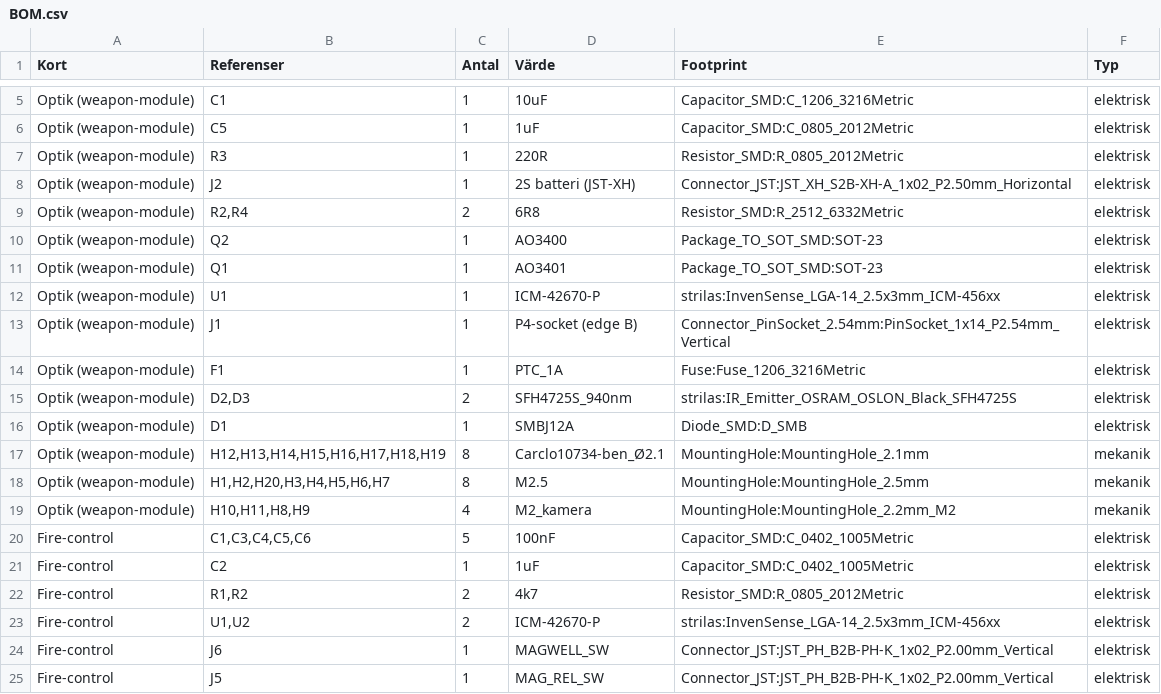
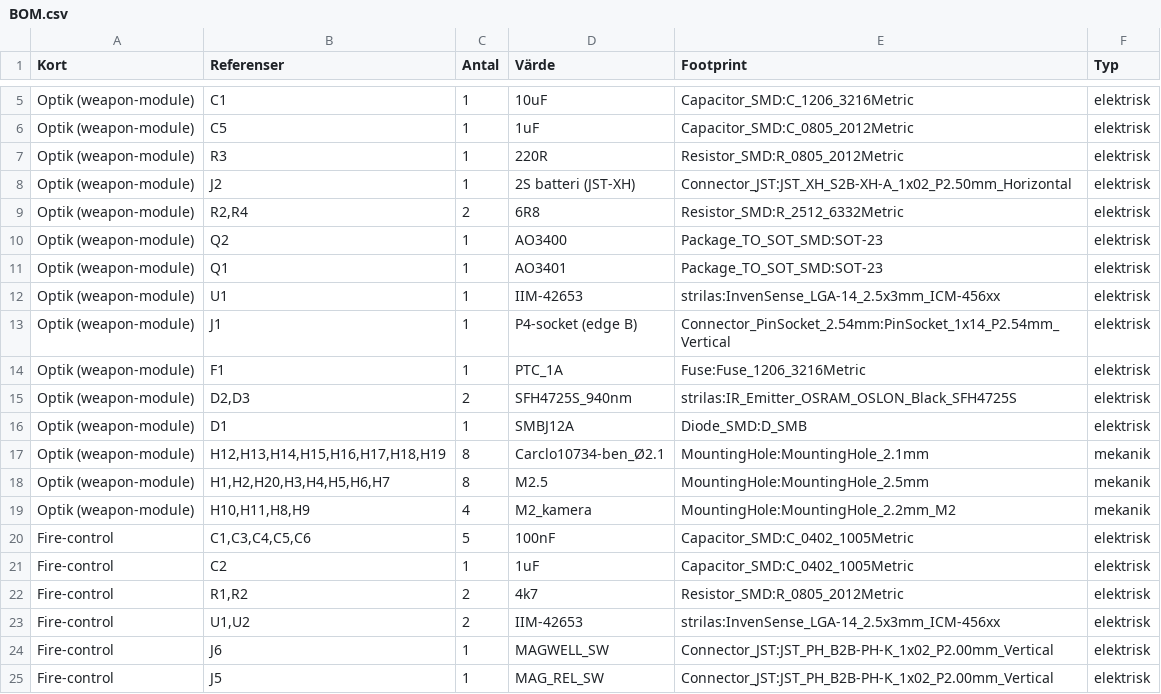
Before and after one commit to robinandreeklund-collab/Strilas, a CSV file: vapen-stack/BOM.csv, drawn as a sheet; only a part is shown, gaps mark what is left out.

```diff
--- a/vapen-stack/BOM.csv
+++ b/vapen-stack/BOM.csv
@@ -11,3 +11,3 @@ Optik (weapon-module),Q2,1,AO3400,Package_TO_SOT_SMD:SOT-23,elektrisk
 Optik (weapon-module),Q1,1,AO3401,Package_TO_SOT_SMD:SOT-23,elektrisk
-Optik (weapon-module),U1,1,ICM-42670-P,strilas:InvenSense_LGA-14_2.5x3mm_ICM-456xx,elektrisk
+Optik (weapon-module),U1,1,IIM-42653,strilas:InvenSense_LGA-14_2.5x3mm_ICM-456xx,elektrisk
 Optik (weapon-module),J1,1,P4-socket (edge B),Connector_PinSocket_2.54mm:PinSocket_1x14_P2.54mm_Vertical,elektrisk
@@ -22,3 +22,3 @@ Fire-control,C2,1,1uF,Capacitor_SMD:C_0402_1005Metric,elektrisk
 Fire-control,"R1,R2",2,4k7,Resistor_SMD:R_0805_2012Metric,elektrisk
-Fire-control,"U1,U2",2,ICM-42670-P,strilas:InvenSense_LGA-14_2.5x3mm_ICM-456xx,elektrisk
+Fire-control,"U1,U2",2,IIM-42653,strilas:InvenSense_LGA-14_2.5x3mm_ICM-456xx,elektrisk
 Fire-control,J6,1,MAGWELL_SW,Connector_JST:JST_PH_B2B-PH-K_1x02_P2.00mm_Vertical,elektrisk
```
Also changed, not shown: 34 other files.
